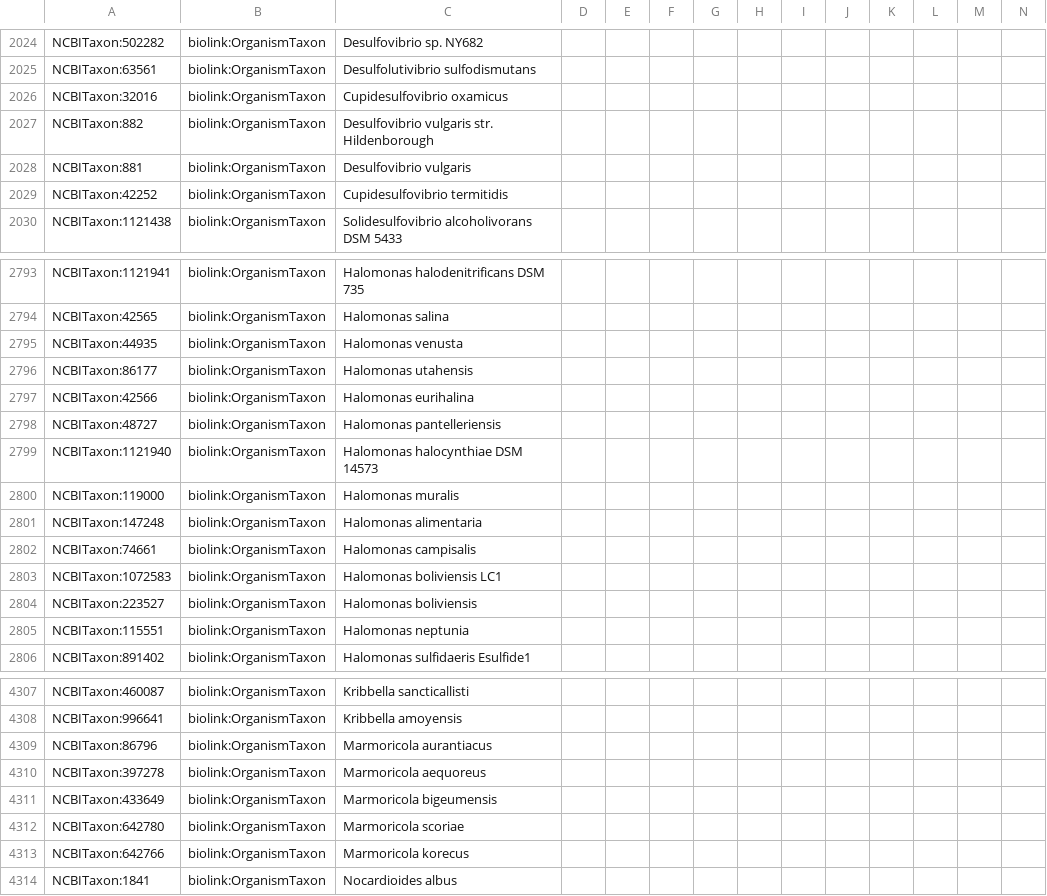
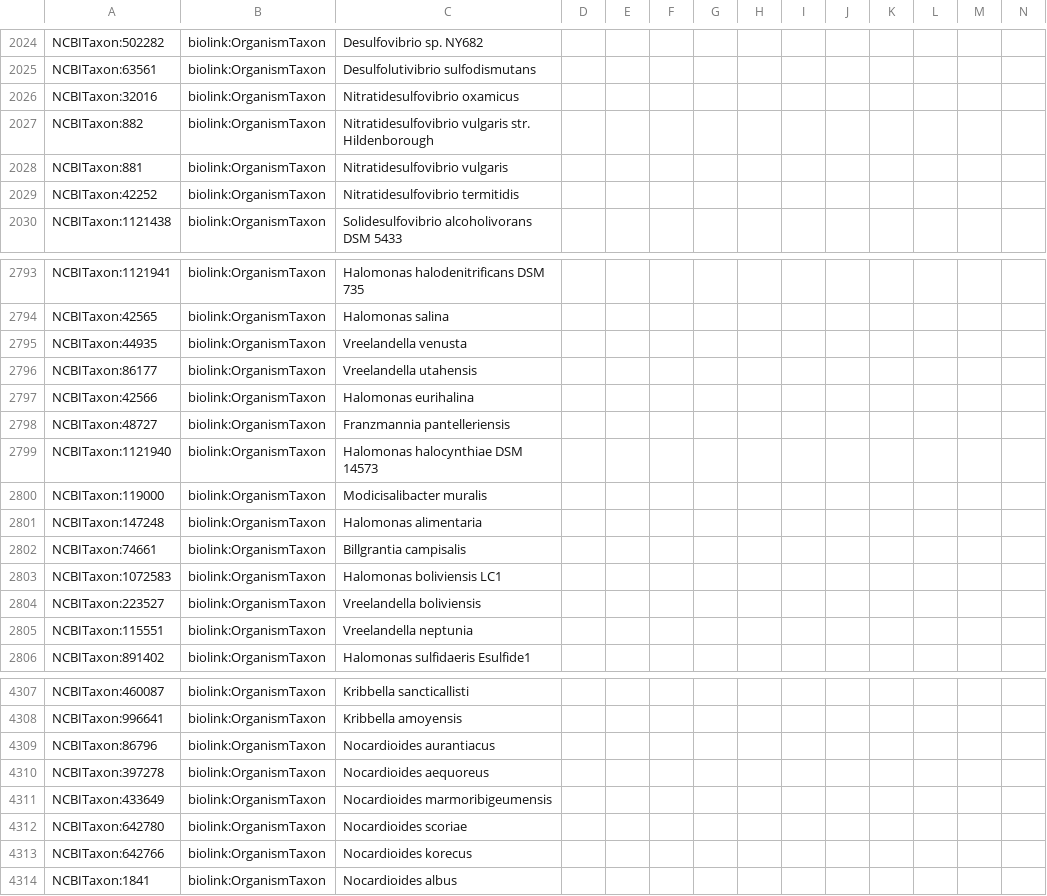
Before and after one commit to Knowledge-Graph-Hub/kg-microbe, a TSV file: data/transformed/BactoTraits/nodes.tsv, drawn as a sheet; only a part is shown, gaps mark what is left out; the diff covers the shown part only.

```diff
--- a/data/transformed/BactoTraits/nodes.tsv
+++ b/data/transformed/BactoTraits/nodes.tsv
@@ -2025,6 +2025,6 @@ NCBITaxon:502282	biolink:OrganismTaxon	Desulfovibrio sp. NY682
 NCBITaxon:63561	biolink:OrganismTaxon	Desulfolutivibrio sulfodismutans											
-NCBITaxon:32016	biolink:OrganismTaxon	Cupidesulfovibrio oxamicus											
-NCBITaxon:882	biolink:OrganismTaxon	Desulfovibrio vulgaris str. Hildenborough											
-NCBITaxon:881	biolink:OrganismTaxon	Desulfovibrio vulgaris											
-NCBITaxon:42252	biolink:OrganismTaxon	Cupidesulfovibrio termitidis											
+NCBITaxon:32016	biolink:OrganismTaxon	Nitratidesulfovibrio oxamicus											
+NCBITaxon:882	biolink:OrganismTaxon	Nitratidesulfovibrio vulgaris str. Hildenborough											
+NCBITaxon:881	biolink:OrganismTaxon	Nitratidesulfovibrio vulgaris											
+NCBITaxon:42252	biolink:OrganismTaxon	Nitratidesulfovibrio termitidis											
 NCBITaxon:1121438	biolink:OrganismTaxon	Solidesulfovibrio alcoholivorans DSM 5433											
@@ -2794,13 +2794,13 @@ NCBITaxon:1121941	biolink:OrganismTaxon	Halomonas halodenitrificans DSM 735
 NCBITaxon:42565	biolink:OrganismTaxon	Halomonas salina											
-NCBITaxon:44935	biolink:OrganismTaxon	Halomonas venusta											
-NCBITaxon:86177	biolink:OrganismTaxon	Halomonas utahensis											
+NCBITaxon:44935	biolink:OrganismTaxon	Vreelandella venusta											
+NCBITaxon:86177	biolink:OrganismTaxon	Vreelandella utahensis											
 NCBITaxon:42566	biolink:OrganismTaxon	Halomonas eurihalina											
-NCBITaxon:48727	biolink:OrganismTaxon	Halomonas pantelleriensis											
+NCBITaxon:48727	biolink:OrganismTaxon	Franzmannia pantelleriensis											
 NCBITaxon:1121940	biolink:OrganismTaxon	Halomonas halocynthiae DSM 14573											
-NCBITaxon:119000	biolink:OrganismTaxon	Halomonas muralis											
+NCBITaxon:119000	biolink:OrganismTaxon	Modicisalibacter muralis											
 NCBITaxon:147248	biolink:OrganismTaxon	Halomonas alimentaria											
-NCBITaxon:74661	biolink:OrganismTaxon	Halomonas campisalis											
+NCBITaxon:74661	biolink:OrganismTaxon	Billgrantia campisalis											
 NCBITaxon:1072583	biolink:OrganismTaxon	Halomonas boliviensis LC1											
-NCBITaxon:223527	biolink:OrganismTaxon	Halomonas boliviensis											
-NCBITaxon:115551	biolink:OrganismTaxon	Halomonas neptunia											
+NCBITaxon:223527	biolink:OrganismTaxon	Vreelandella boliviensis											
+NCBITaxon:115551	biolink:OrganismTaxon	Vreelandella neptunia											
 NCBITaxon:891402	biolink:OrganismTaxon	Halomonas sulfidaeris Esulfide1											
@@ -4308,7 +4308,7 @@ NCBITaxon:460087	biolink:OrganismTaxon	Kribbella sancticallisti
 NCBITaxon:996641	biolink:OrganismTaxon	Kribbella amoyensis											
-NCBITaxon:86796	biolink:OrganismTaxon	Marmoricola aurantiacus											
-NCBITaxon:397278	biolink:OrganismTaxon	Marmoricola aequoreus											
-NCBITaxon:433649	biolink:OrganismTaxon	Marmoricola bigeumensis											
-NCBITaxon:642780	biolink:OrganismTaxon	Marmoricola scoriae											
-NCBITaxon:642766	biolink:OrganismTaxon	Marmoricola korecus											
+NCBITaxon:86796	biolink:OrganismTaxon	Nocardioides aurantiacus											
+NCBITaxon:397278	biolink:OrganismTaxon	Nocardioides aequoreus											
+NCBITaxon:433649	biolink:OrganismTaxon	Nocardioides marmoribigeumensis											
+NCBITaxon:642780	biolink:OrganismTaxon	Nocardioides scoriae											
+NCBITaxon:642766	biolink:OrganismTaxon	Nocardioides korecus											
 NCBITaxon:1841	biolink:OrganismTaxon	Nocardioides albus											
```
Also changed, not shown: 83 edited cells elsewhere in this file, data/transformed/ctd/nodes.tsv, 1 other file.
